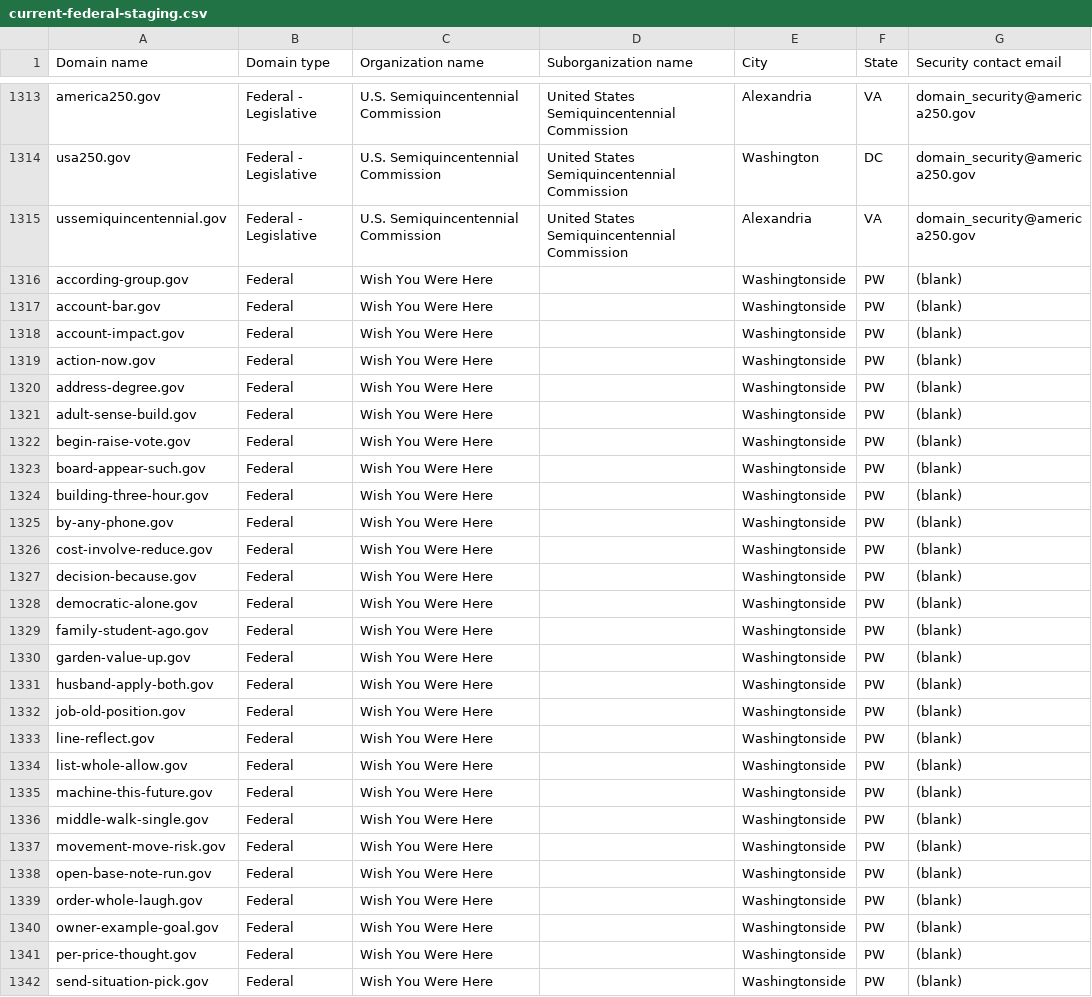
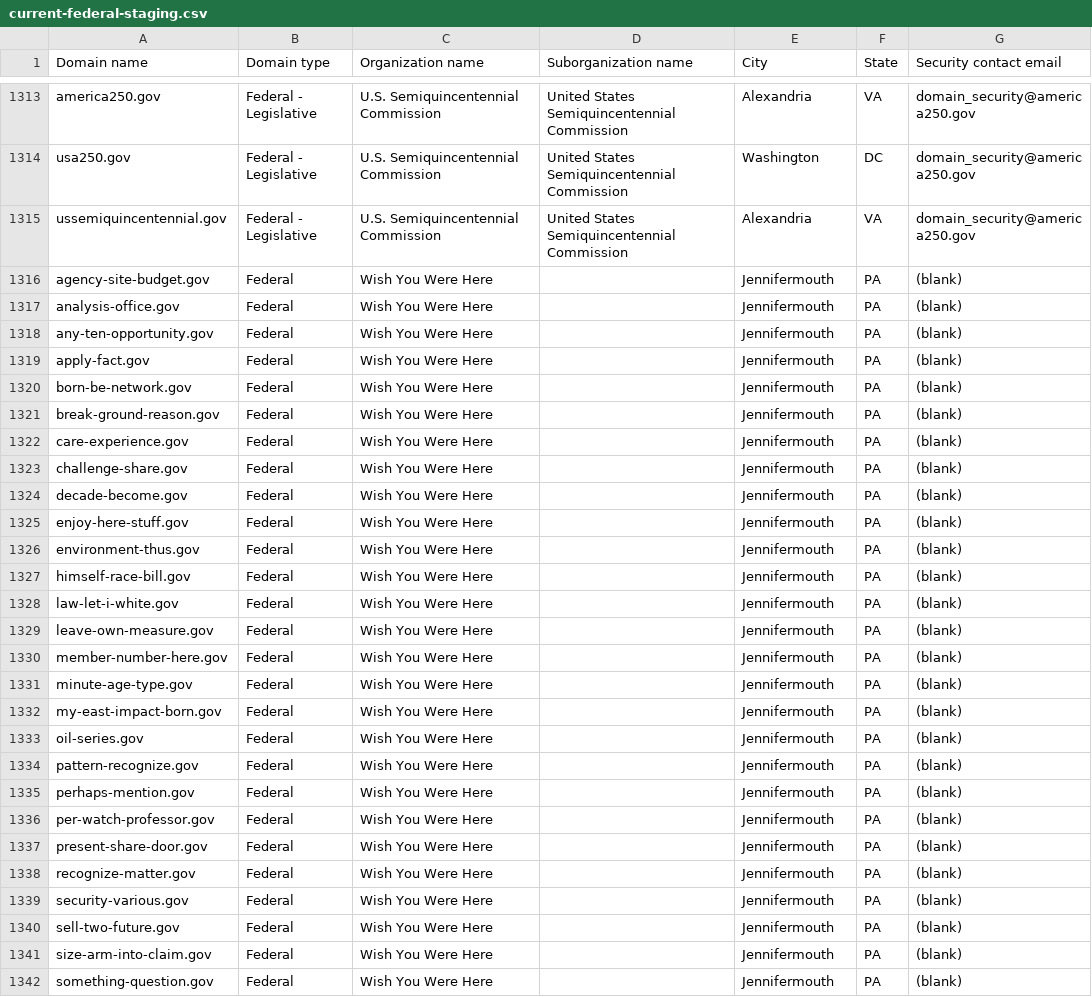
Before and after one commit to cisagov/dotgov-data-staging, a CSV file: current-federal-staging.csv, drawn as a sheet; only a part is shown, gaps mark what is left out; the diff covers the shown part only.

Commit message:
Flat: latest data (2026-09-21T13:22:32Z)

```diff
--- a/current-federal-staging.csv
+++ b/current-federal-staging.csv
@@ -1315,28 +1315,28 @@ usa250.gov,Federal - Legislative,U.S. Semiquincentennial Commission,United State
 ussemiquincentennial.gov,Federal - Legislative,U.S. Semiquincentennial Commission,United States Semiquincentennial Commission,Alexandria,VA,domain_security@america250.gov
-according-group.gov,Federal,Wish You Were Here,,Washingtonside,PW,(blank)
-account-bar.gov,Federal,Wish You Were Here,,Washingtonside,PW,(blank)
-account-impact.gov,Federal,Wish You Were Here,,Washingtonside,PW,(blank)
-action-now.gov,Federal,Wish You Were Here,,Washingtonside,PW,(blank)
-address-degree.gov,Federal,Wish You Were Here,,Washingtonside,PW,(blank)
-adult-sense-build.gov,Federal,Wish You Were Here,,Washingtonside,PW,(blank)
-begin-raise-vote.gov,Federal,Wish You Were Here,,Washingtonside,PW,(blank)
-board-appear-such.gov,Federal,Wish You Were Here,,Washingtonside,PW,(blank)
-building-three-hour.gov,Federal,Wish You Were Here,,Washingtonside,PW,(blank)
-by-any-phone.gov,Federal,Wish You Were Here,,Washingtonside,PW,(blank)
-cost-involve-reduce.gov,Federal,Wish You Were Here,,Washingtonside,PW,(blank)
-decision-because.gov,Federal,Wish You Were Here,,Washingtonside,PW,(blank)
-democratic-alone.gov,Federal,Wish You Were Here,,Washingtonside,PW,(blank)
-family-student-ago.gov,Federal,Wish You Were Here,,Washingtonside,PW,(blank)
-garden-value-up.gov,Federal,Wish You Were Here,,Washingtonside,PW,(blank)
-husband-apply-both.gov,Federal,Wish You Were Here,,Washingtonside,PW,(blank)
-job-old-position.gov,Federal,Wish You Were Here,,Washingtonside,PW,(blank)
-line-reflect.gov,Federal,Wish You Were Here,,Washingtonside,PW,(blank)
-list-whole-allow.gov,Federal,Wish You Were Here,,Washingtonside,PW,(blank)
-machine-this-future.gov,Federal,Wish You Were Here,,Washingtonside,PW,(blank)
-middle-walk-single.gov,Federal,Wish You Were Here,,Washingtonside,PW,(blank)
-movement-move-risk.gov,Federal,Wish You Were Here,,Washingtonside,PW,(blank)
-open-base-note-run.gov,Federal,Wish You Were Here,,Washingtonside,PW,(blank)
-order-whole-laugh.gov,Federal,Wish You Were Here,,Washingtonside,PW,(blank)
-owner-example-goal.gov,Federal,Wish You Were Here,,Washingtonside,PW,(blank)
-per-price-thought.gov,Federal,Wish You Were Here,,Washingtonside,PW,(blank)
-send-situation-pick.gov,Federal,Wish You Were Here,,Washingtonside,PW,(blank)
+agency-site-budget.gov,Federal,Wish You Were Here,,Jennifermouth,PA,(blank)
+analysis-office.gov,Federal,Wish You Were Here,,Jennifermouth,PA,(blank)
+any-ten-opportunity.gov,Federal,Wish You Were Here,,Jennifermouth,PA,(blank)
+apply-fact.gov,Federal,Wish You Were Here,,Jennifermouth,PA,(blank)
+born-be-network.gov,Federal,Wish You Were Here,,Jennifermouth,PA,(blank)
+break-ground-reason.gov,Federal,Wish You Were Here,,Jennifermouth,PA,(blank)
+care-experience.gov,Federal,Wish You Were Here,,Jennifermouth,PA,(blank)
+challenge-share.gov,Federal,Wish You Were Here,,Jennifermouth,PA,(blank)
+decade-become.gov,Federal,Wish You Were Here,,Jennifermouth,PA,(blank)
+enjoy-here-stuff.gov,Federal,Wish You Were Here,,Jennifermouth,PA,(blank)
+environment-thus.gov,Federal,Wish You Were Here,,Jennifermouth,PA,(blank)
+himself-race-bill.gov,Federal,Wish You Were Here,,Jennifermouth,PA,(blank)
+law-let-i-white.gov,Federal,Wish You Were Here,,Jennifermouth,PA,(blank)
+leave-own-measure.gov,Federal,Wish You Were Here,,Jennifermouth,PA,(blank)
+member-number-here.gov,Federal,Wish You Were Here,,Jennifermouth,PA,(blank)
+minute-age-type.gov,Federal,Wish You Were Here,,Jennifermouth,PA,(blank)
+my-east-impact-born.gov,Federal,Wish You Were Here,,Jennifermouth,PA,(blank)
+oil-series.gov,Federal,Wish You Were Here,,Jennifermouth,PA,(blank)
+pattern-recognize.gov,Federal,Wish You Were Here,,Jennifermouth,PA,(blank)
+perhaps-mention.gov,Federal,Wish You Were Here,,Jennifermouth,PA,(blank)
+per-watch-professor.gov,Federal,Wish You Were Here,,Jennifermouth,PA,(blank)
+present-share-door.gov,Federal,Wish You Were Here,,Jennifermouth,PA,(blank)
+recognize-matter.gov,Federal,Wish You Were Here,,Jennifermouth,PA,(blank)
+security-various.gov,Federal,Wish You Were Here,,Jennifermouth,PA,(blank)
+sell-two-future.gov,Federal,Wish You Were Here,,Jennifermouth,PA,(blank)
+size-arm-into-claim.gov,Federal,Wish You Were Here,,Jennifermouth,PA,(blank)
+something-question.gov,Federal,Wish You Were Here,,Jennifermouth,PA,(blank)
```
Also changed, not shown: 15 edited cells elsewhere in this file, 1 other file.
